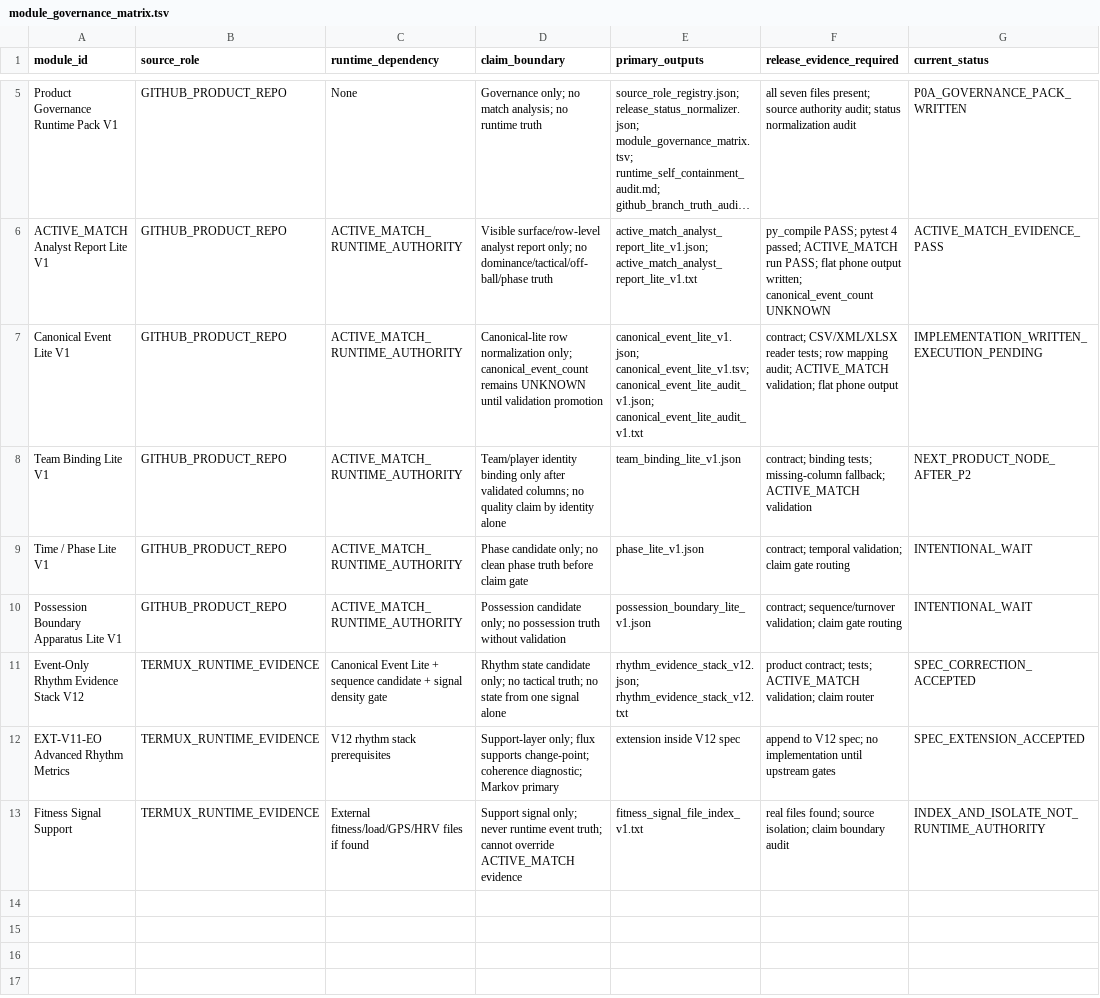
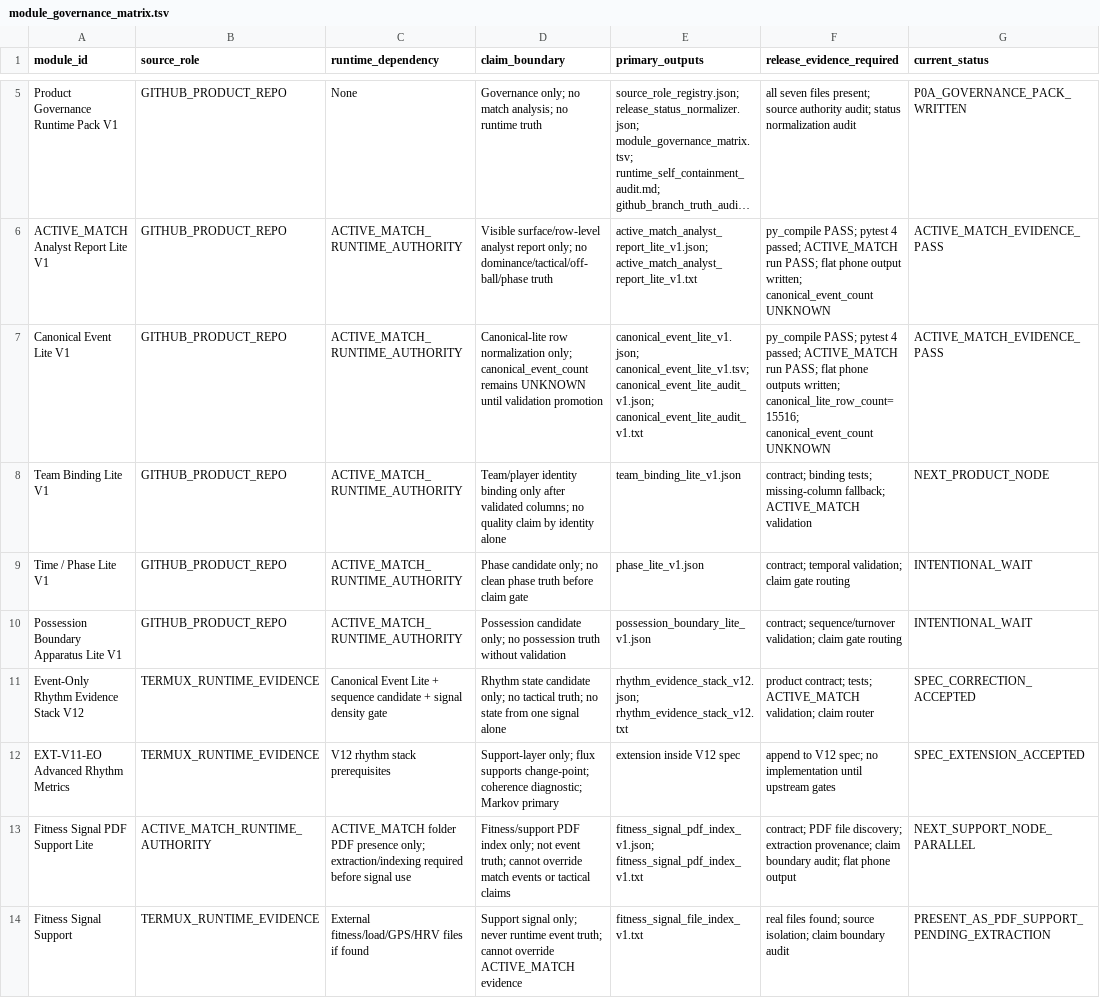
Before and after one commit to Hikmetpinarbas/hpfa, a TSV file: docs/governance/runtime_pack_v1/module_governance_matrix.tsv, drawn as a sheet; only a part is shown, gaps mark what is left out; long unchanged cells end in …; addresses are those after the commit; the diff names each change by its address in the sheet, - before the commit and + after, or states it on an @@ line.

Commit message:
Promote P2 to ACTIVE_MATCH evidence pass and add fitness PDF support node

```diff
--- a/docs/governance/runtime_pack_v1/module_governance_matrix.tsv
+++ b/docs/governance/runtime_pack_v1/module_governance_matrix.tsv
-F7 (release_evidence_required): contract; CSV/XML/XLSX reader tests; row mapping audit; ACTIVE_MATCH validation; flat phone output
+F7 (release_evidence_required): py_compile PASS; pytest 4 passed; ACTIVE_MATCH run PASS; flat phone outputs written; canonical_lite_row_count=15516; canonical_event_count UNKNOWN
-G7 (current_status): IMPLEMENTATION_WRITTEN_EXECUTION_PENDING
+G7 (current_status): ACTIVE_MATCH_EVIDENCE_PASS
-G8 (current_status): NEXT_PRODUCT_NODE_AFTER_P2
+G8 (current_status): NEXT_PRODUCT_NODE
+row 13: Fitness Signal PDF Support Lite | ACTIVE_MATCH_RUNTIME_AUTHORITY | ACTIVE_MATCH folder PDF presence only; extraction/indexing required before signal use | Fitness/support PDF index only; not event truth; cannot override match events or tactical claims | fitness_signal_pdf_index_v1.json; fitness_signal_pdf_index_v1.txt | contract; PDF file discovery; extraction provenance; claim boundary audit; flat phone output | NEXT_SUPPORT_NODE_PARALLEL
-G14 (current_status): INDEX_AND_ISOLATE_NOT_RUNTIME_AUTHORITY
+G14 (current_status): PRESENT_AS_PDF_SUPPORT_PENDING_EXTRACTION
```
